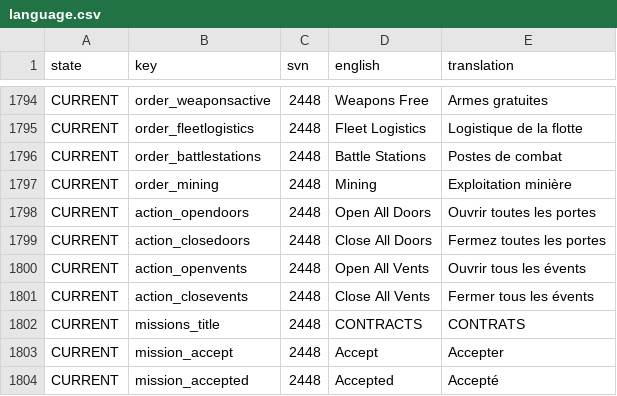
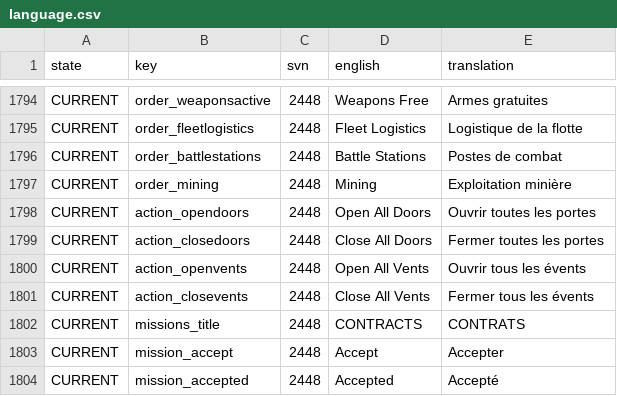
Before and after one commit to Totengeist/LastStarshipTranslations, a CSV file: latest/data/language/french/language.csv, drawn as a sheet; only a part is shown, gaps mark what is left out.

Commit message:
Minor French fix

```diff
--- a/latest/data/language/french/language.csv
+++ b/latest/data/language/french/language.csv
@@ -1798,3 +1798,3 @@ CURRENT,order_mining,2448,Mining,Exploitation minière
 CURRENT,action_opendoors,2448,Open All Doors,Ouvrir toutes les portes
-CURRENT,action_closedoors,2448,Close All Doors,Fermez toutes les portes
+CURRENT,action_closedoors,2448,Close All Doors,Fermer toutes les portes
 CURRENT,action_openvents,2448,Open All Vents,Ouvrir tous les évents
```
